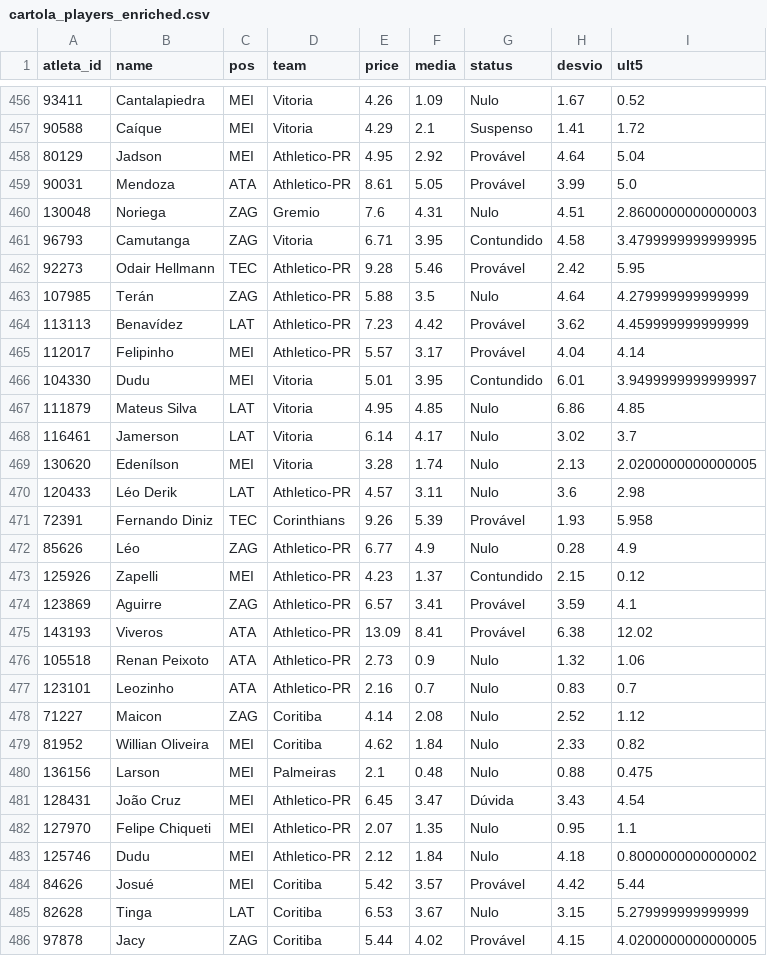
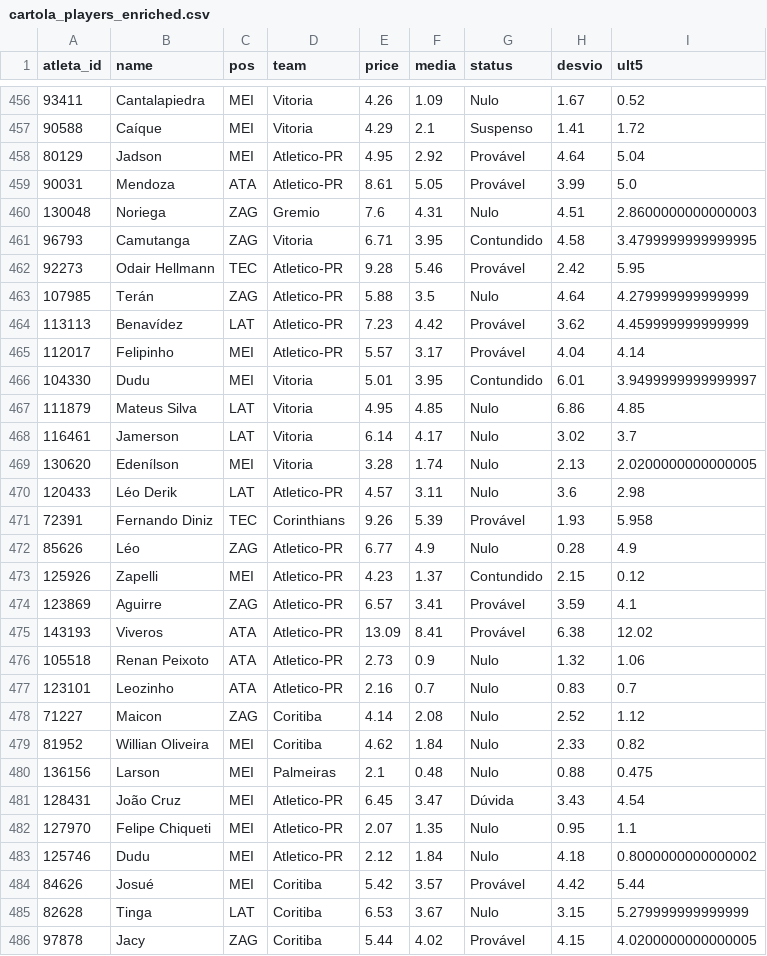
Before and after one commit to guigalhano/brasileirao, a CSV file: data/cartola_players_enriched.csv, drawn as a sheet; only a part is shown, gaps mark what is left out; the diff covers the shown part only.

Commit message:
Corrige bug de nomenclatura Athletico-PR/Atletico-PR: padroniza para 'Atletico-PR' (sem h) em todo o pipeline, alinhado com os ratings/DATA/matches

```diff
--- a/data/cartola_players_enriched.csv
+++ b/data/cartola_players_enriched.csv
@@ -457,10 +457,10 @@ atleta_id,name,pos,team,price,media,status,desvio,ult5
 90588,Caíque,MEI,Vitoria,4.29,2.1,Suspenso,1.41,1.72
-80129,Jadson,MEI,Athletico-PR,4.95,2.92,Provável,4.64,5.04
-90031,Mendoza,ATA,Athletico-PR,8.61,5.05,Provável,3.99,5.0
+80129,Jadson,MEI,Atletico-PR,4.95,2.92,Provável,4.64,5.04
+90031,Mendoza,ATA,Atletico-PR,8.61,5.05,Provável,3.99,5.0
 130048,Noriega,ZAG,Gremio,7.6,4.31,Nulo,4.51,2.8600000000000003
 96793,Camutanga,ZAG,Vitoria,6.71,3.95,Contundido,4.58,3.4799999999999995
-92273,Odair Hellmann,TEC,Athletico-PR,9.28,5.46,Provável,2.42,5.95
-107985,Terán,ZAG,Athletico-PR,5.88,3.5,Nulo,4.64,4.279999999999999
-113113,Benavídez,LAT,Athletico-PR,7.23,4.42,Provável,3.62,4.459999999999999
-112017,Felipinho,MEI,Athletico-PR,5.57,3.17,Provável,4.04,4.14
+92273,Odair Hellmann,TEC,Atletico-PR,9.28,5.46,Provável,2.42,5.95
+107985,Terán,ZAG,Atletico-PR,5.88,3.5,Nulo,4.64,4.279999999999999
+113113,Benavídez,LAT,Atletico-PR,7.23,4.42,Provável,3.62,4.459999999999999
+112017,Felipinho,MEI,Atletico-PR,5.57,3.17,Provável,4.04,4.14
 104330,Dudu,MEI,Vitoria,5.01,3.95,Contundido,6.01,3.9499999999999997
@@ -469,10 +469,10 @@ atleta_id,name,pos,team,price,media,status,desvio,ult5
 130620,Edenílson,MEI,Vitoria,3.28,1.74,Nulo,2.13,2.0200000000000005
-120433,Léo Derik,LAT,Athletico-PR,4.57,3.11,Nulo,3.6,2.98
+120433,Léo Derik,LAT,Atletico-PR,4.57,3.11,Nulo,3.6,2.98
 72391,Fernando Diniz,TEC,Corinthians,9.26,5.39,Provável,1.93,5.958
-85626,Léo,ZAG,Athletico-PR,6.77,4.9,Nulo,0.28,4.9
-125926,Zapelli,MEI,Athletico-PR,4.23,1.37,Contundido,2.15,0.12
-123869,Aguirre,ZAG,Athletico-PR,6.57,3.41,Provável,3.59,4.1
-143193,Viveros,ATA,Athletico-PR,13.09,8.41,Provável,6.38,12.02
-105518,Renan Peixoto,ATA,Athletico-PR,2.73,0.9,Nulo,1.32,1.06
-123101,Leozinho,ATA,Athletico-PR,2.16,0.7,Nulo,0.83,0.7
+85626,Léo,ZAG,Atletico-PR,6.77,4.9,Nulo,0.28,4.9
+125926,Zapelli,MEI,Atletico-PR,4.23,1.37,Contundido,2.15,0.12
+123869,Aguirre,ZAG,Atletico-PR,6.57,3.41,Provável,3.59,4.1
+143193,Viveros,ATA,Atletico-PR,13.09,8.41,Provável,6.38,12.02
+105518,Renan Peixoto,ATA,Atletico-PR,2.73,0.9,Nulo,1.32,1.06
+123101,Leozinho,ATA,Atletico-PR,2.16,0.7,Nulo,0.83,0.7
 71227,Maicon,ZAG,Coritiba,4.14,2.08,Nulo,2.52,1.12
@@ -480,5 +480,5 @@ atleta_id,name,pos,team,price,media,status,desvio,ult5
 136156,Larson,MEI,Palmeiras,2.1,0.48,Nulo,0.88,0.475
-128431,João Cruz,MEI,Athletico-PR,6.45,3.47,Dúvida,3.43,4.54
-127970,Felipe Chiqueti,MEI,Athletico-PR,2.07,1.35,Nulo,0.95,1.1
-125746,Dudu,MEI,Athletico-PR,2.12,1.84,Nulo,4.18,0.8000000000000002
+128431,João Cruz,MEI,Atletico-PR,6.45,3.47,Dúvida,3.43,4.54
+127970,Felipe Chiqueti,MEI,Atletico-PR,2.07,1.35,Nulo,0.95,1.1
+125746,Dudu,MEI,Atletico-PR,2.12,1.84,Nulo,4.18,0.8000000000000002
 84626,Josué,MEI,Coritiba,5.42,3.57,Provável,4.42,5.44
```
Also changed, not shown: 10 edited cells elsewhere in this file, 2 other files.
